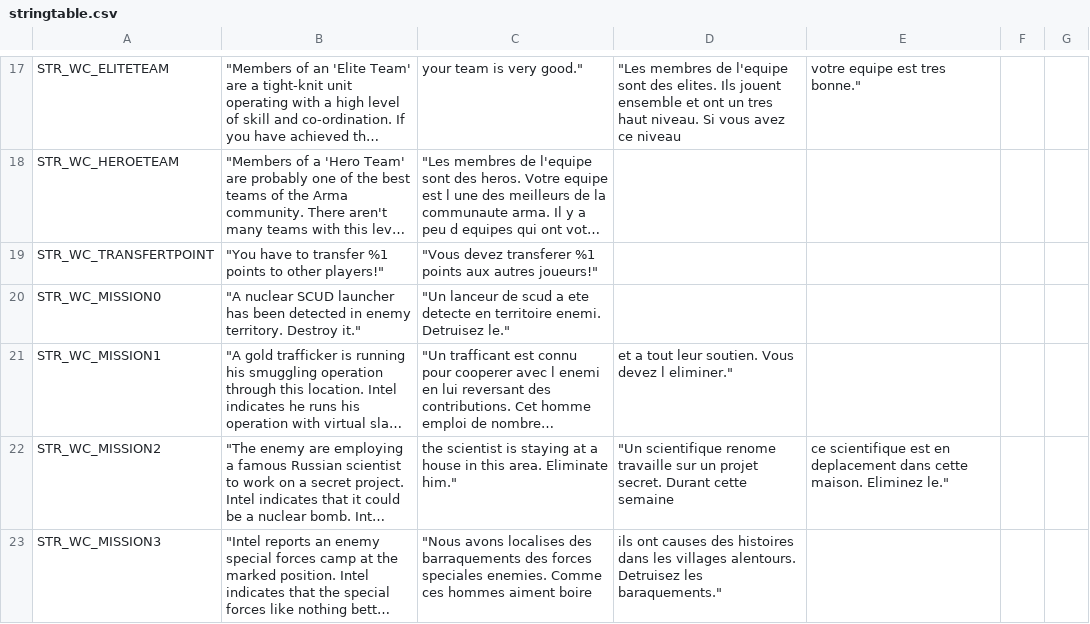
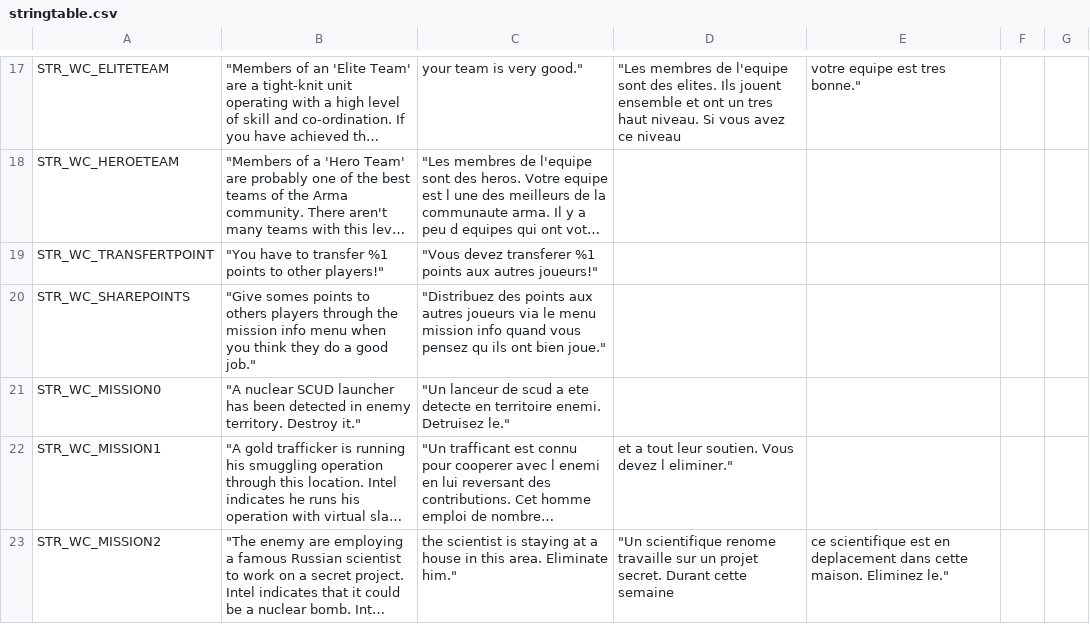
Before and after one commit to code34/war-in-takistan, a CSV file: stringtable.csv, drawn as a sheet; only a part is shown, gaps mark what is left out; the shorter side is filled out with more unchanged rows; long unchanged cells end in …; the diff names each change by its address in the sheet, - before the commit and + after, or states it on an @@ line.

Commit message:
add string share points

```diff
--- a/stringtable.csv
+++ b/stringtable.csv
+row 20: STR_WC_SHAREPOINTS | "Give somes points to others players through the mission info menu when you think they do a good job." | "Distribuez des points aux autres joueurs via le menu mission info quand vous pensez qu ils ont bien joue."
```
Also changed, not shown: 1 other file.
